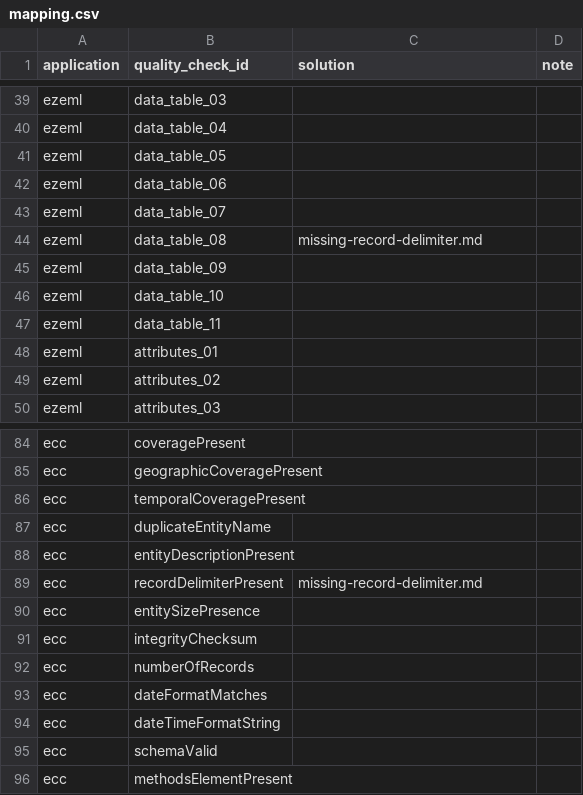
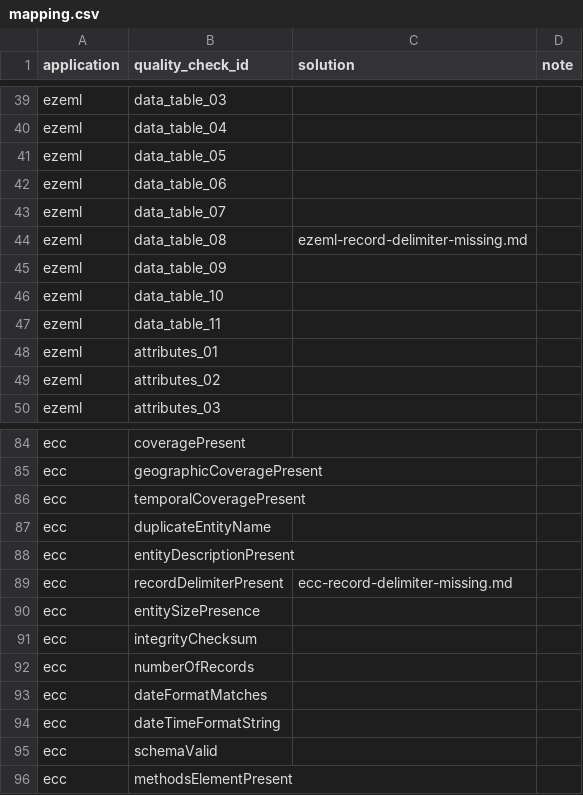
Before and after one commit to EDIorg/quality-check-solutions, a CSV file: mapping.csv, drawn as a sheet; only a part is shown, gaps mark what is left out.

Commit message:
docs: add solutions for missing record delimiter issues
Add solutions to address missing record delimiter issues within the
documentation for both ezEML and ECC.

```diff
--- a/mapping.csv
+++ b/mapping.csv
@@ -43,3 +43,3 @@ ezeml,data_table_06,,
 ezeml,data_table_07,,
-ezeml,data_table_08,missing-record-delimiter.md,
+ezeml,data_table_08,ezeml-record-delimiter-missing.md,
 ezeml,data_table_09,,
@@ -88,3 +88,3 @@ ecc,duplicateEntityName,,
 ecc,entityDescriptionPresent,,
-ecc,recordDelimiterPresent,missing-record-delimiter.md,
+ecc,recordDelimiterPresent,ecc-record-delimiter-missing.md,
 ecc,entitySizePresence,,
```
Also changed, not shown: 2 other files.
